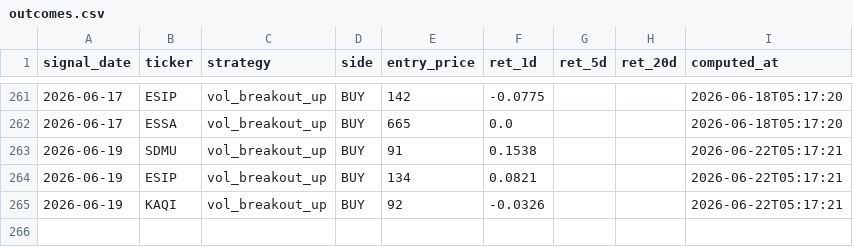
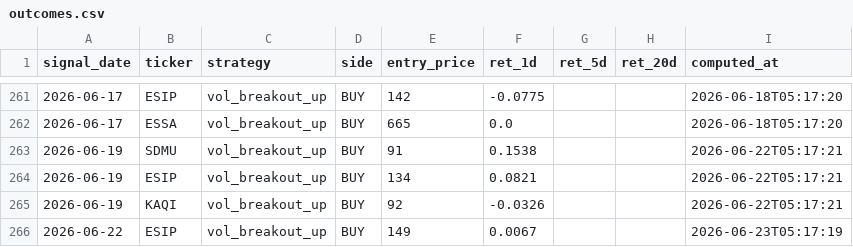
Before and after one commit to yazqe/idx-signals, a CSV file: outcomes.csv, drawn as a sheet; only a part is shown, gaps mark what is left out; the diff names each change by its address in the sheet, - before the commit and + after, or states it on an @@ line.

```diff
--- a/outcomes.csv
+++ b/outcomes.csv
+row 266: 2026-06-22 | ESIP | vol_breakout_up | BUY | 149 | 0.0067 |  |  | 2026-06-23T05:17:19
```
Also changed, not shown: 7 other files.
